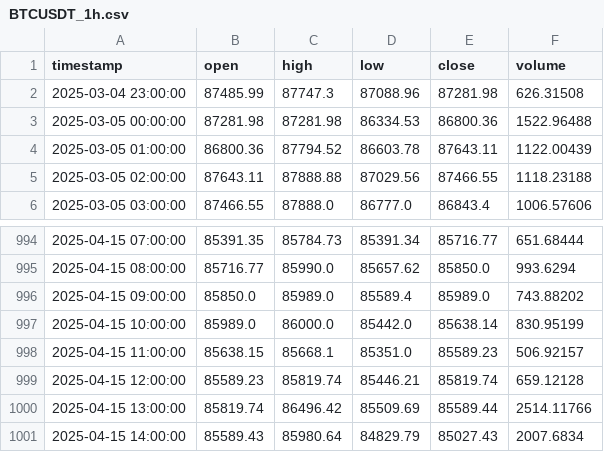
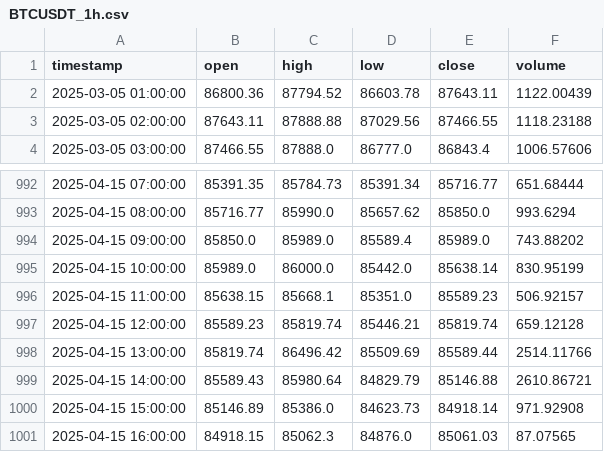
Before and after one commit to sYoungkin/emaCryptoBot, a CSV file: data/BTCUSDT_1h.csv, drawn as a sheet; only a part is shown, gaps mark what is left out.

```diff
--- a/data/BTCUSDT_1h.csv
+++ b/data/BTCUSDT_1h.csv
@@ -1,4 +1,2 @@
 timestamp,open,high,low,close,volume
-2025-03-04 23:00:00,87485.99,87747.3,87088.96,87281.98,626.31508
-2025-03-05 00:00:00,87281.98,87281.98,86334.53,86800.36,1522.96488
 2025-03-05 01:00:00,86800.36,87794.52,86603.78,87643.11,1122.00439
@@ -1000,2 +998,4 @@ timestamp,open,high,low,close,volume
 2025-04-15 13:00:00,85819.74,86496.42,85509.69,85589.44,2514.11766
-2025-04-15 14:00:00,85589.43,85980.64,84829.79,85027.43,2007.6834
+2025-04-15 14:00:00,85589.43,85980.64,84829.79,85146.88,2610.86721
+2025-04-15 15:00:00,85146.89,85386.0,84623.73,84918.14,971.92908
+2025-04-15 16:00:00,84918.15,85062.3,84876.0,85061.03,87.07565
```
Also changed, not shown: data/BTCUSDT_1m.csv, data/BTCUSDT_5m.csv, 5 other files.
